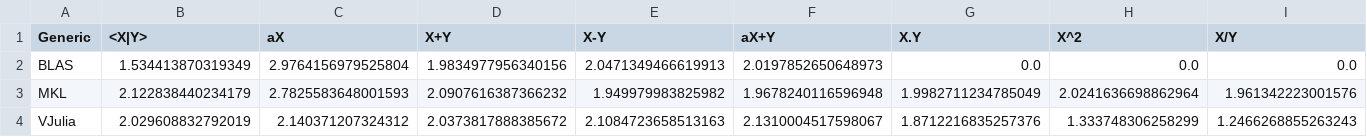
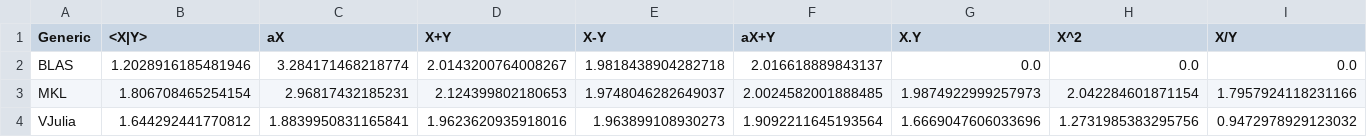
Before and after one commit to lionpeloux/MKL.jl, a CSV file: benchmark/b1/b1_Float32_vs_Float64_1000000.csv, drawn as a sheet; only a part is shown; the diff covers the shown part only; the diff names each change by its address in the sheet, - before the commit and + after, or states it on an @@ line.

```diff
--- a/benchmark/b1/b1_Float32_vs_Float64_1000000.csv
+++ b/benchmark/b1/b1_Float32_vs_Float64_1000000.csv
-B2 (<X|Y>): 1.534413870319349
+B2 (<X|Y>): 1.2028916185481946
-C2 (aX): 2.9764156979525804
+C2 (aX): 3.284171468218774
-D2 (X+Y): 1.9834977956340156
+D2 (X+Y): 2.0143200764008267
-E2 (X-Y): 2.0471349466619913
+E2 (X-Y): 1.9818438904282718
-F2 (aX+Y): 2.0197852650648973
+F2 (aX+Y): 2.016618889843137
-B3 (<X|Y>): 2.122838440234179
+B3 (<X|Y>): 1.806708465254154
-C3 (aX): 2.7825583648001593
+C3 (aX): 2.96817432185231
-D3 (X+Y): 2.0907616387366232
+D3 (X+Y): 2.124399802180653
-E3 (X-Y): 1.949979983825982
+E3 (X-Y): 1.9748046282649037
-F3 (aX+Y): 1.9678240116596948
+F3 (aX+Y): 2.0024582001888485
-G3 (X.Y): 1.9982711234785049
+G3 (X.Y): 1.9874922999257973
-H3 (X^2): 2.0241636698862964
+H3 (X^2): 2.042284601871154
-I3 (X/Y): 1.961342223001576
+I3 (X/Y): 1.7957924118231166
-B4 (<X|Y>): 2.029608832792019
+B4 (<X|Y>): 1.644292441770812
-C4 (aX): 2.140371207324312
+C4 (aX): 1.8839950831165841
-D4 (X+Y): 2.0373817888385672
+D4 (X+Y): 1.9623620935918016
-E4 (X-Y): 2.1084723658513163
+E4 (X-Y): 1.963899108930273
-F4 (aX+Y): 2.1310004517598067
+F4 (aX+Y): 1.9092211645193564
-G4 (X.Y): 1.8712216835257376
+G4 (X.Y): 1.6669047606033696
-H4 (X^2): 1.333748306258299
+H4 (X^2): 1.2731985383295756
-I4 (X/Y): 1.2466268855263243
+I4 (X/Y): 0.9472978929123032
```
Also changed, not shown: 8 edited cells elsewhere in this file, benchmark/b1/b1_cpu_1000000.csv, 12 other files.
